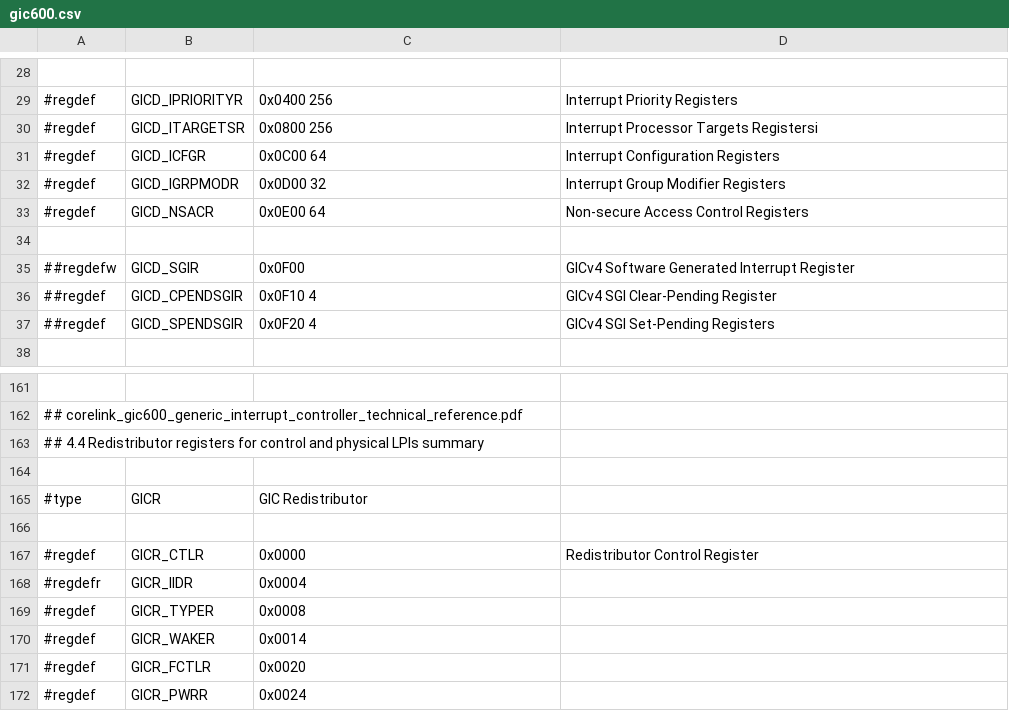
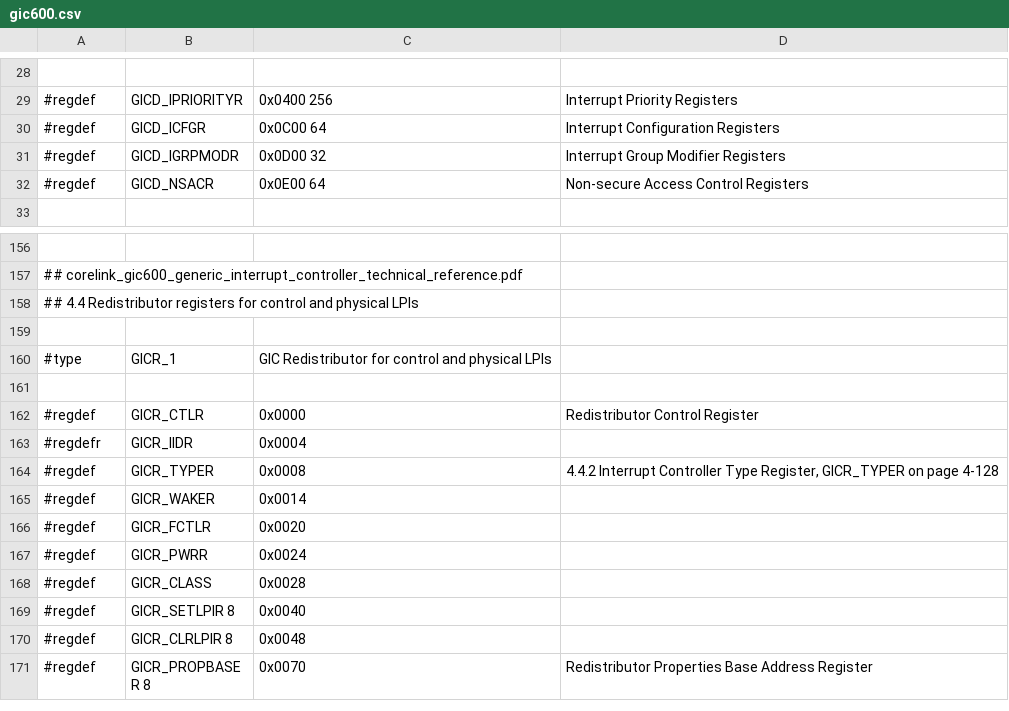
Before and after one commit to ua1arn/hftrx, a CSV file: tools/genregdefs/aw_a733/gic600.csv, drawn as a sheet; only a part is shown, gaps mark what is left out; the shorter side is filled out with more unchanged rows; the diff covers the shown part only.

Commit message:
A733: gic v6 registers update

```diff
--- a/tools/genregdefs/aw_a733/gic600.csv
+++ b/tools/genregdefs/aw_a733/gic600.csv
@@ -29,3 +29,2 @@
 #regdef;	GICD_IPRIORITYR;	0x0400 256;	Interrupt Priority Registers
-#regdef;	GICD_ITARGETSR;		0x0800 256;	Interrupt Processor Targets Registersi
 #regdef;	GICD_ICFGR;			0x0C00 64;	Interrupt Configuration Registers
@@ -33,6 +32,2 @@
 #regdef;	GICD_NSACR;			0x0E00 64;	Non-secure Access Control Registers
-
-##regdefw; 	GICD_SGIR;			0x0F00;  	GICv4 Software Generated Interrupt Register
-##regdef; 	GICD_CPENDSGIR;		0x0F10 4;  	GICv4 SGI Clear-Pending Register
-##regdef; 	GICD_SPENDSGIR;		0x0F20 4;  	GICv4 SGI Set-Pending Registers
 
@@ -162,5 +157,5 @@
 ## corelink_gic600_generic_interrupt_controller_technical_reference.pdf
-## 4.4 Redistributor registers for control and physical LPIs summary
+## 4.4 Redistributor registers for control and physical LPIs
 
-#type; GICR; GIC Redistributor
+#type; GICR_1; GIC Redistributor for control and physical LPIs
 
@@ -168,3 +163,3 @@
 #regdefr; 	GICR_IIDR; 			0x0004;
-#regdef;  	GICR_TYPER; 		0x0008;
+#regdef;  	GICR_TYPER; 		0x0008; 	4.4.2 Interrupt Controller Type Register, GICR_TYPER on page 4-128
 #regdef;  	GICR_WAKER; 		0x0014;
```
Also changed, not shown: 27 added rows elsewhere in this file, 3 other files.
